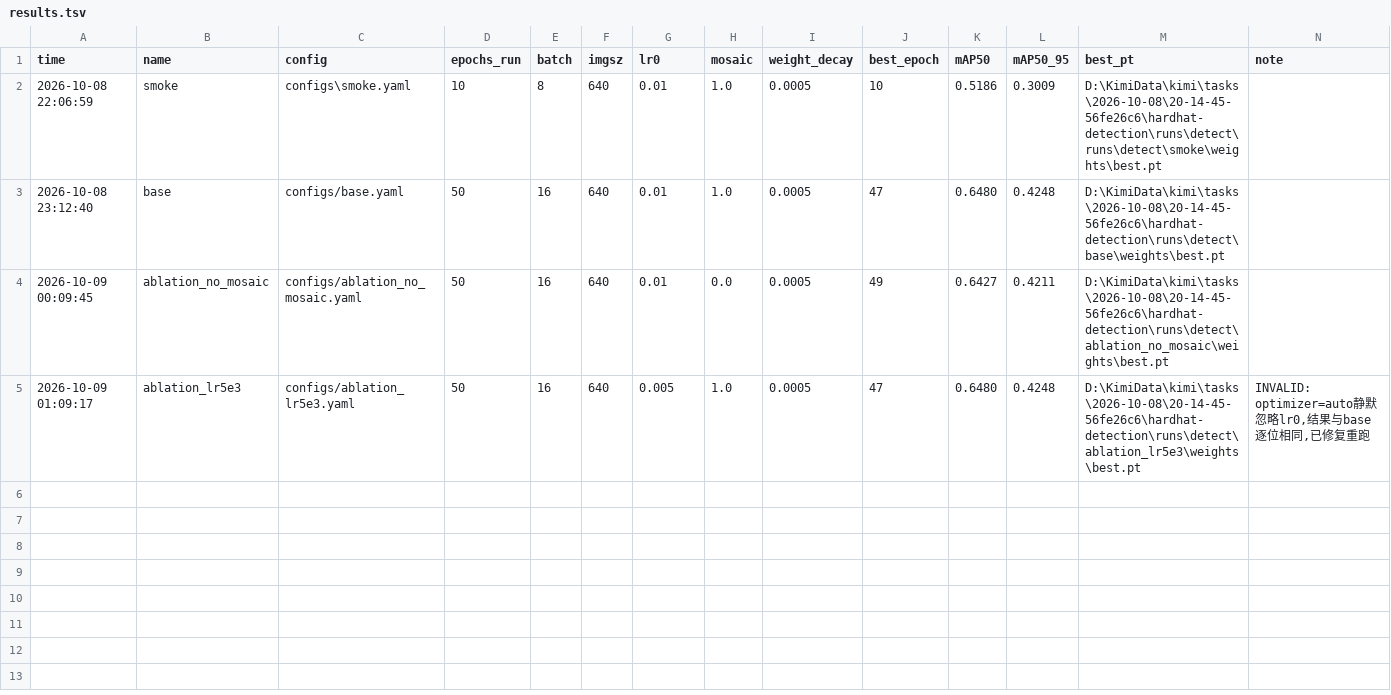
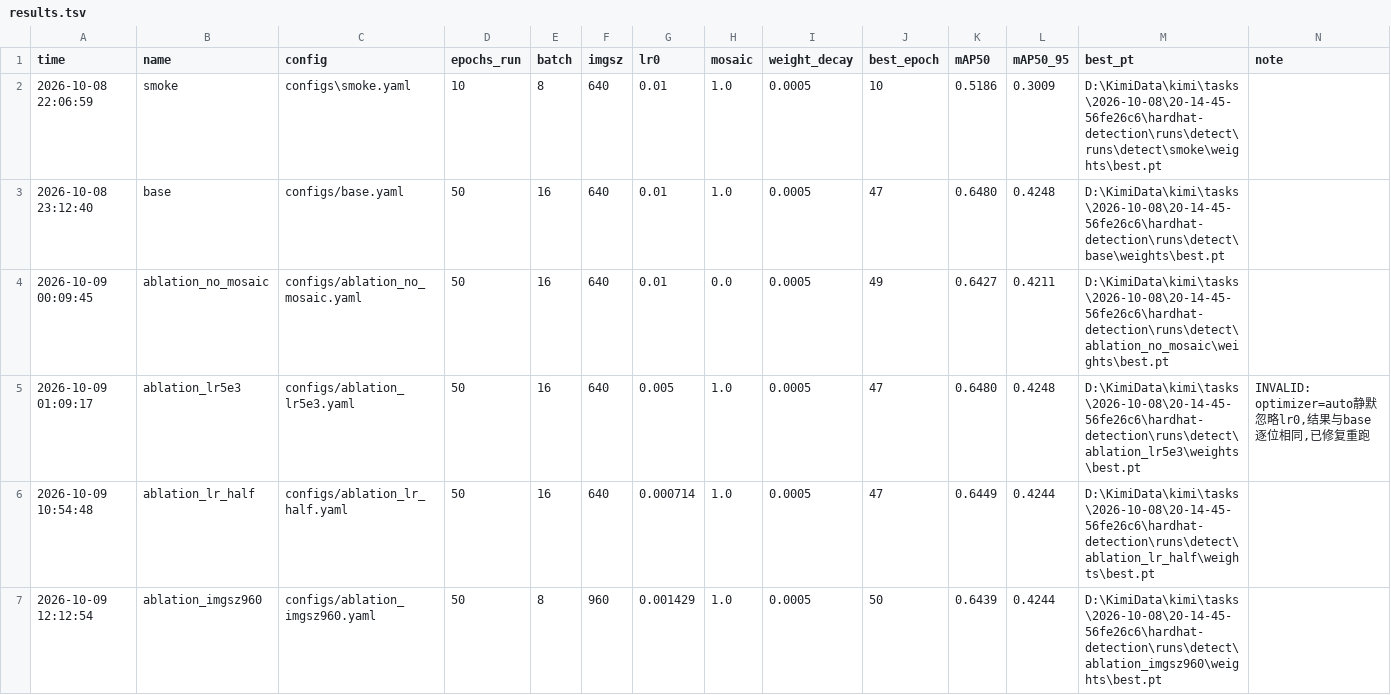
Before and after one commit to linzef314-0zhs/hardhat-detection, a TSV file: logs/results.tsv, drawn as a sheet; the diff names each change by its address in the sheet, - before the commit and + after, or states it on an @@ line.

```diff
--- a/logs/results.tsv
+++ b/logs/results.tsv
+row 6: 2026-10-09 10:54:48 | ablation_lr_half | configs/ablation_lr_half.yaml | 50 | 16 | 640 | 0.000714 | 1.0 | 0.0005 | 47 | 0.6449 | 0.4244 | D:\KimiData\kimi\tasks\2026-10-08\20-14-45-56fe26c6\hardhat-detection\runs\detect\ablation_lr_half\weights\best.pt
+row 7: 2026-10-09 12:12:54 | ablation_imgsz960 | configs/ablation_imgsz960.yaml | 50 | 8 | 960 | 0.001429 | 1.0 | 0.0005 | 50 | 0.6439 | 0.4244 | D:\KimiData\kimi\tasks\2026-10-08\20-14-45-56fe26c6\hardhat-detection\runs\detect\ablation_imgsz960\weights\best.pt
```
Also changed, not shown: 5 other files.
